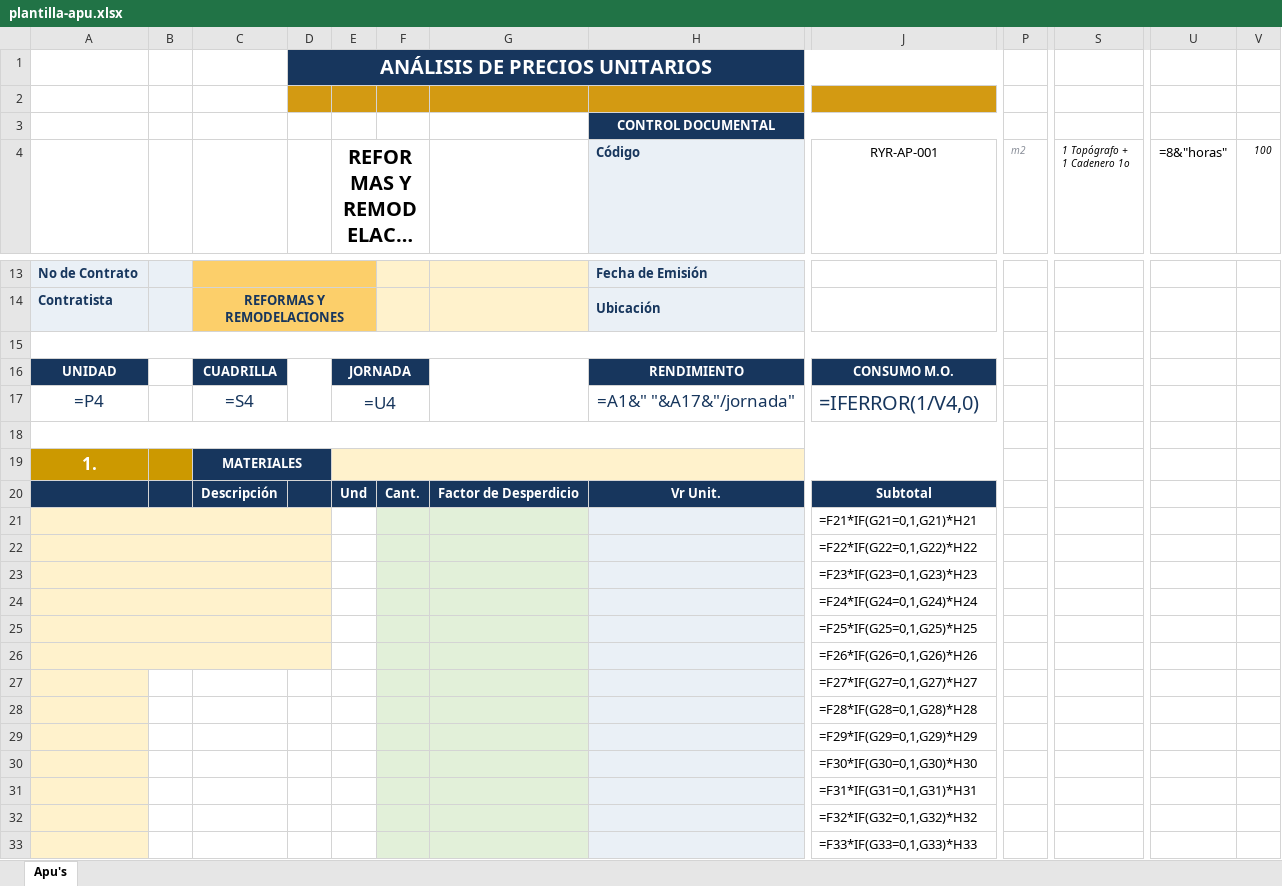
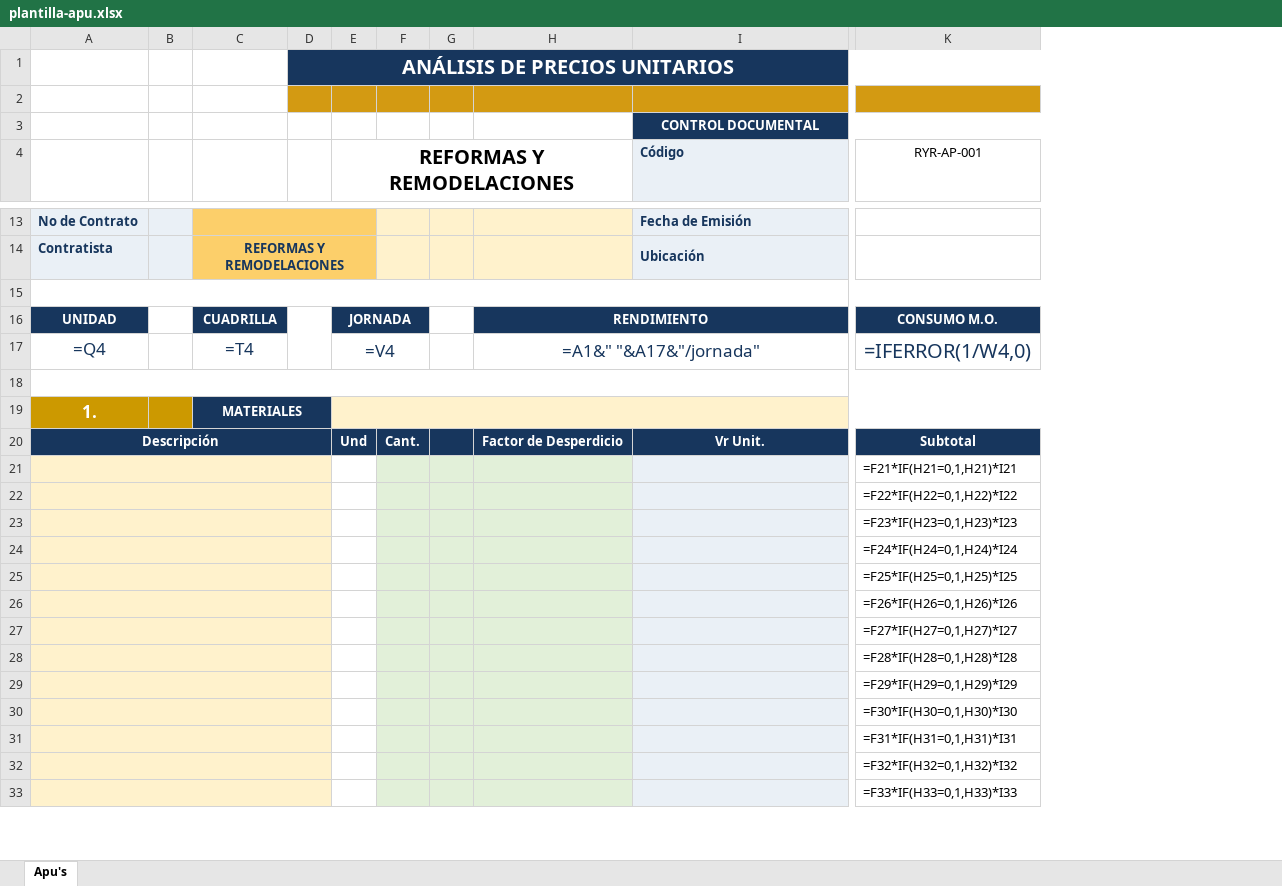
Before and after one commit to hfhr2016-debug/formulario-obra, an Excel workbook: public/plantilla-apu.xlsx, sheet Apu's, drawn as a sheet; only a part is shown, gaps mark what is left out; long unchanged cells end in …; values as stored, in another font and other column widths than the file's, no borders; formulas without a stored value are shown as written; charts and pictures not drawn; removed rows and columns are numbered as before the commit, all else as after; rows hold the shown columns only; the diff covers the shown part only; the diff names each change by its address in the sheet, - before the commit and + after, or states it on an @@ line.

Commit message:
Add files via upload

```diff
--- a/public/plantilla-apu.xlsx (sheet Apu's)
+++ b/public/plantilla-apu.xlsx (sheet Apu's)
+column G, empty
-column P (m2), empty
-column S (1 Topógrafo + 1 Cadenero 1o), empty
-column U (=8&"horas"), empty
-column V (100), empty
-E4:F4 merged
+E4:H4 merged
-H16: (empty)
+H16: RENDIMIENTO
-H16 fill: none
+H16 fill: #17365D
-G16:G17 merged
+H16:I16 merged
-I16 (Código): RENDIMIENTO
+I16 (Código): (empty)
-I16 fill: #17365D
+I16 fill: none
-row 17: =P4 |  | =S4 |  | =U4 |  |  | =A1&" "&A17&"/jornada" | =IFERROR(1/V4,0)
+row 17: =Q4 |  | =T4 |  | =V4 |  |  | =A1&" "&A17&"/jornada" |  | =IFERROR(1/W4,0)
-A20: (empty)
+A20: Descripción
+A20:D20 merged
-B20:D20 fill: #17365D
+B20:D20 fill: none
-C20: Descripción
+C20: (empty)
-K21 (RYR-AP-001): =F21*IF(G21=0,1,G21)*H21
+K21 (RYR-AP-001): =F21*IF(H21=0,1,H21)*I21
-K22 (RYR-AP-001): =F22*IF(G22=0,1,G22)*H22
+K22 (RYR-AP-001): =F22*IF(H22=0,1,H22)*I22
-K23 (RYR-AP-001): =F23*IF(G23=0,1,G23)*H23
+K23 (RYR-AP-001): =F23*IF(H23=0,1,H23)*I23
-K24 (RYR-AP-001): =F24*IF(G24=0,1,G24)*H24
+K24 (RYR-AP-001): =F24*IF(H24=0,1,H24)*I24
-K25 (RYR-AP-001): =F25*IF(G25=0,1,G25)*H25
+K25 (RYR-AP-001): =F25*IF(H25=0,1,H25)*I25
-K26 (RYR-AP-001): =F26*IF(G26=0,1,G26)*H26
+K26 (RYR-AP-001): =F26*IF(H26=0,1,H26)*I26
+A27:D27 merged
-K27 (RYR-AP-001): =F27*IF(G27=0,1,G27)*H27
+K27 (RYR-AP-001): =F27*IF(H27=0,1,H27)*I27
+A28:D28 merged
-K28 (RYR-AP-001): =F28*IF(G28=0,1,G28)*H28
+K28 (RYR-AP-001): =F28*IF(H28=0,1,H28)*I28
+A29:D29 merged
-K29 (RYR-AP-001): =F29*IF(G29=0,1,G29)*H29
+K29 (RYR-AP-001): =F29*IF(H29=0,1,H29)*I29
+A30:D30 merged
-K30 (RYR-AP-001): =F30*IF(G30=0,1,G30)*H30
+K30 (RYR-AP-001): =F30*IF(H30=0,1,H30)*I30
+A31:D31 merged
-K31 (RYR-AP-001): =F31*IF(G31=0,1,G31)*H31
+K31 (RYR-AP-001): =F31*IF(H31=0,1,H31)*I31
+A32:D32 merged
-K32 (RYR-AP-001): =F32*IF(G32=0,1,G32)*H32
+K32 (RYR-AP-001): =F32*IF(H32=0,1,H32)*I32
+A33:D33 merged
-K33 (RYR-AP-001): =F33*IF(G33=0,1,G33)*H33
+K33 (RYR-AP-001): =F33*IF(H33=0,1,H33)*I33
```
Also changed, not shown: 5 added columns, 1 removed column, 45 edited cells, cell formats and merged cells elsewhere in this sheet, charts or pictures.
